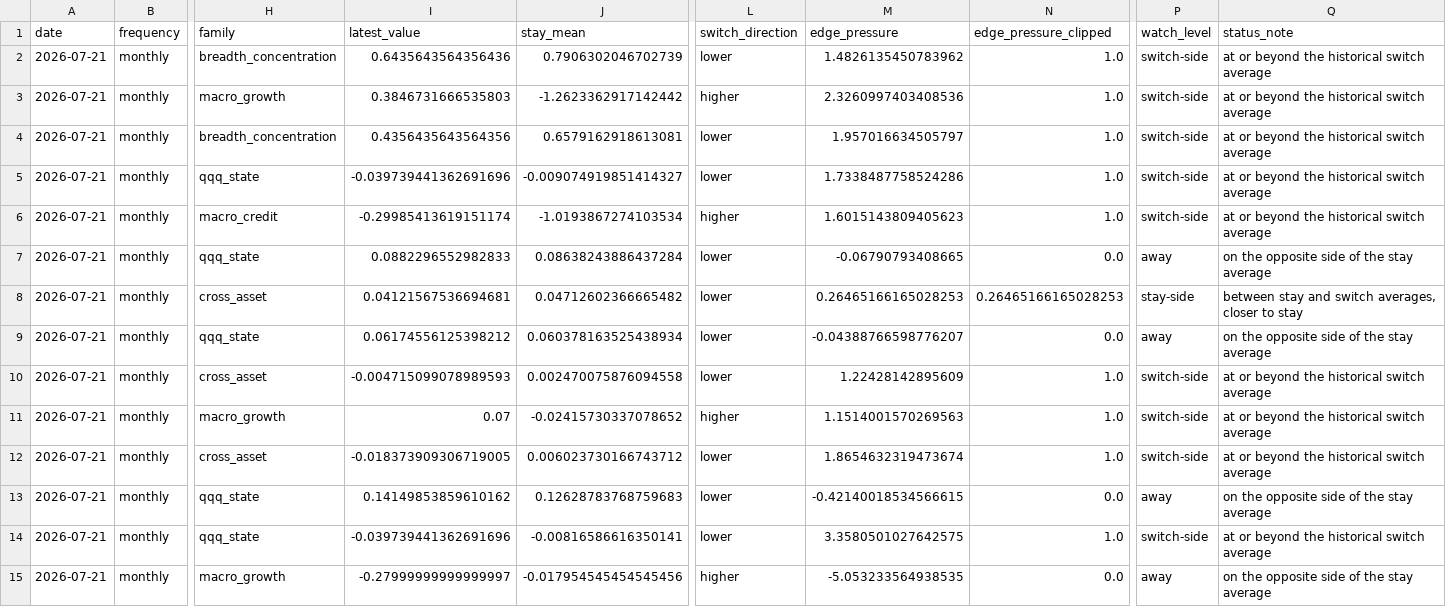
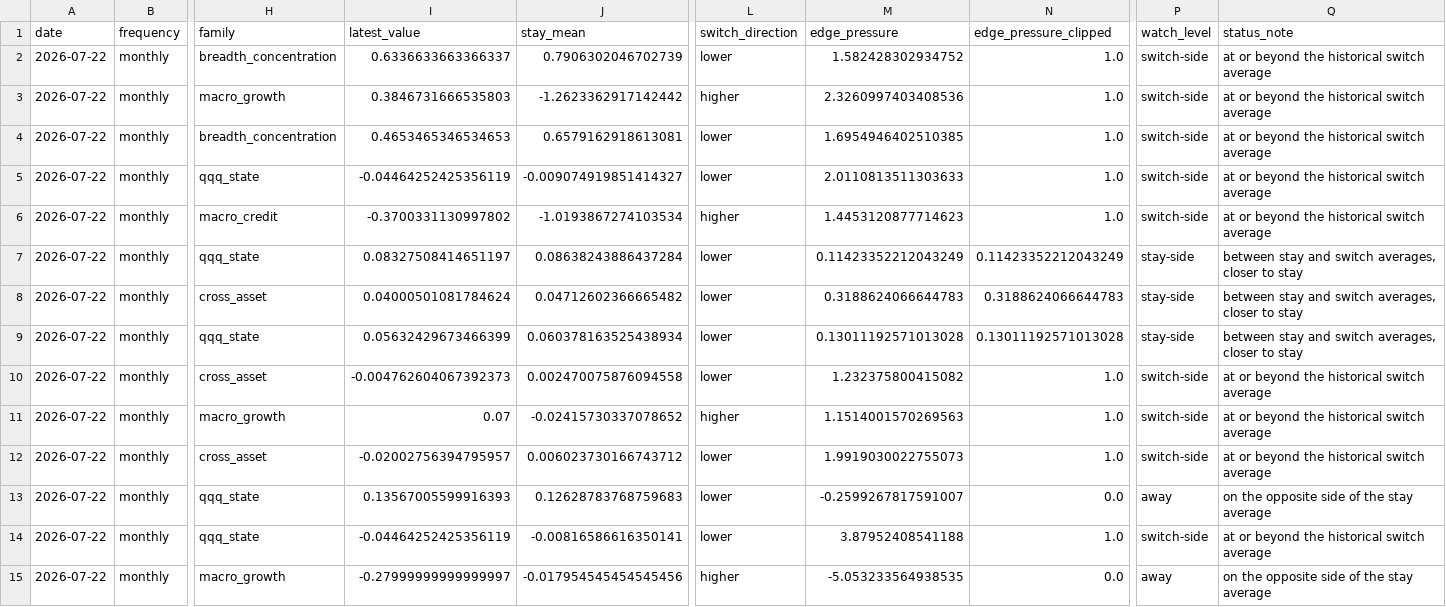
Before and after one commit to jkriertran/Equity-quant-research, a CSV file: docs/qqq-regime-dashboard/data/qqq_macro_regime_edge_monitor_monthly.csv, drawn as a sheet; only a part is shown, gaps mark what is left out; the diff names each change by its address in the sheet, - before the commit and + after, or states it on an @@ line.

```diff
--- a/docs/qqq-regime-dashboard/data/qqq_macro_regime_edge_monitor_monthly.csv
+++ b/docs/qqq-regime-dashboard/data/qqq_macro_regime_edge_monitor_monthly.csv
-A2:A15 (date): 2026-07-21
+A2:A15 (date): 2026-07-22
-I2 (latest_value): 0.6435643564356436
+I2 (latest_value): 0.6336633663366337
-M2 (edge_pressure): 1.4826135450783962
+M2 (edge_pressure): 1.582428302934752
-I4 (latest_value): 0.4356435643564356
+I4 (latest_value): 0.4653465346534653
-M4 (edge_pressure): 1.957016634505797
+M4 (edge_pressure): 1.6954946402510385
-I5 (latest_value): -0.039739441362691696
+I5 (latest_value): -0.04464252425356119
-M5 (edge_pressure): 1.7338487758524286
+M5 (edge_pressure): 2.0110813511303633
-I6 (latest_value): -0.29985413619151174
+I6 (latest_value): -0.3700331130997802
-M6 (edge_pressure): 1.6015143809405623
+M6 (edge_pressure): 1.4453120877714623
-I7 (latest_value): 0.0882296552982833
+I7 (latest_value): 0.08327508414651197
-M7 (edge_pressure): -0.06790793408665
+M7 (edge_pressure): 0.11423352212043249
-N7 (edge_pressure_clipped): 0.0
+N7 (edge_pressure_clipped): 0.11423352212043249
-P7 (watch_level): away
+P7 (watch_level): stay-side
-Q7 (status_note): on the opposite side of the stay average
+Q7 (status_note): between stay and switch averages, closer to stay
-I8 (latest_value): 0.04121567536694681
+I8 (latest_value): 0.04000501081784624
-M8 (edge_pressure): 0.26465166165028253
+M8 (edge_pressure): 0.3188624066644783
-N8 (edge_pressure_clipped): 0.26465166165028253
+N8 (edge_pressure_clipped): 0.3188624066644783
-I9 (latest_value): 0.06174556125398212
+I9 (latest_value): 0.05632429673466399
-M9 (edge_pressure): -0.04388766598776207
+M9 (edge_pressure): 0.13011192571013028
-N9 (edge_pressure_clipped): 0.0
+N9 (edge_pressure_clipped): 0.13011192571013028
-P9 (watch_level): away
+P9 (watch_level): stay-side
-Q9 (status_note): on the opposite side of the stay average
+Q9 (status_note): between stay and switch averages, closer to stay
-I10 (latest_value): -0.004715099078989593
+I10 (latest_value): -0.004762604067392373
-M10 (edge_pressure): 1.22428142895609
+M10 (edge_pressure): 1.232375800415082
-I12 (latest_value): -0.018373909306719005
+I12 (latest_value): -0.02002756394795957
-M12 (edge_pressure): 1.8654632319473674
+M12 (edge_pressure): 1.9919030022755073
-I13 (latest_value): 0.14149853859610162
+I13 (latest_value): 0.13567005599916393
-M13 (edge_pressure): -0.42140018534566615
+M13 (edge_pressure): -0.2599267817591007
-I14 (latest_value): -0.039739441362691696
+I14 (latest_value): -0.04464252425356119
-M14 (edge_pressure): 3.3580501027642575
+M14 (edge_pressure): 3.87952408541188
```
Also changed, not shown: docs/qqq-regime-dashboard/data/qqq_macro_regime_current_state_weekly.csv, docs/qqq-regime-dashboard/data/qqq_macro_regime_edge_features_monthly.csv, 33 other files.
